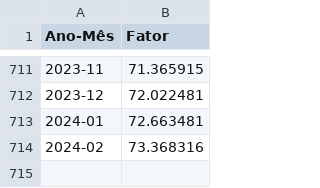
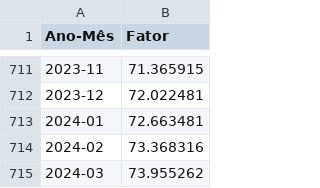
Before and after one commit to fsbaldo/tambaqui, a CSV file: tabela_de_atualizacao_ec113.csv, drawn as a sheet; only a part is shown, gaps mark what is left out; the diff names each change by its address in the sheet, - before the commit and + after, or states it on an @@ line.

```diff
--- a/tabela_de_atualizacao_ec113.csv
+++ b/tabela_de_atualizacao_ec113.csv
+row 715: 2024-03 | 73.955262
```
Also changed, not shown: 1 other file.
